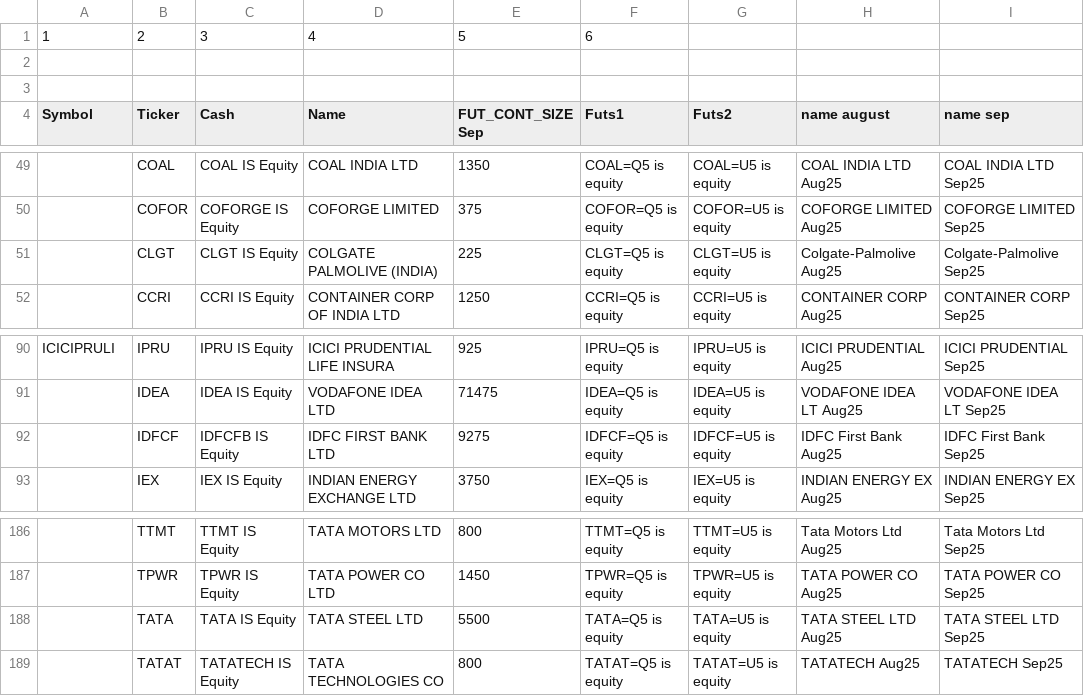
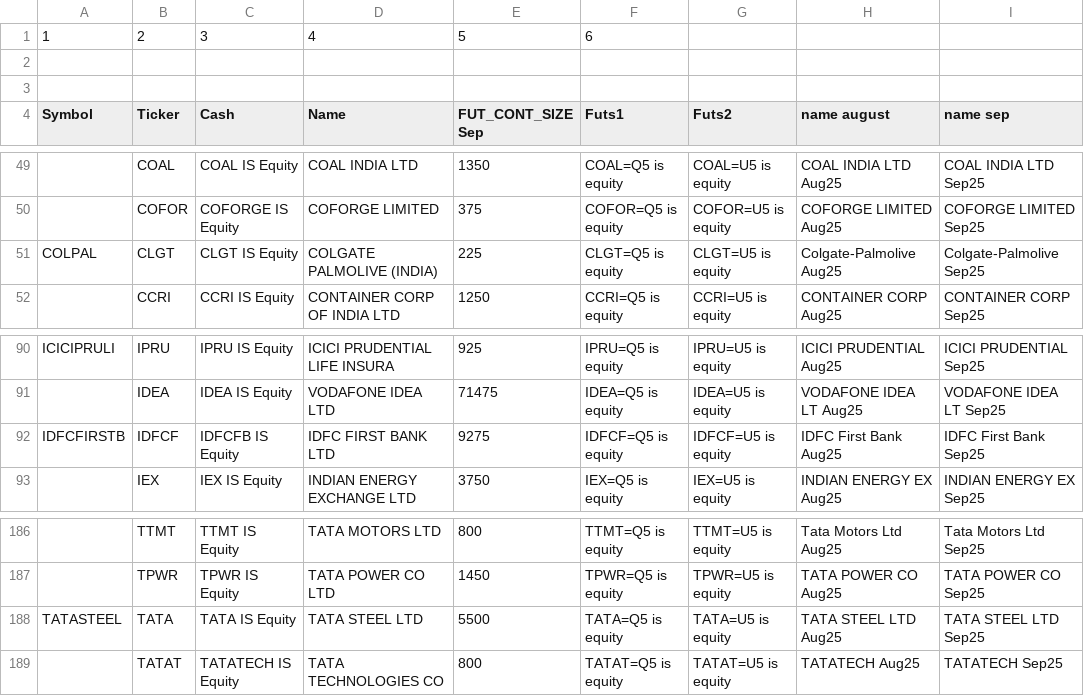
Before and after one commit to anshugovil/tradefiletoggle, a CSV file: futures mapping.csv, drawn as a sheet; only a part is shown, gaps mark what is left out; the diff names each change by its address in the sheet, - before the commit and + after, or states it on an @@ line.

Commit message:
Add files via upload

```diff
--- a/futures mapping.csv
+++ b/futures mapping.csv
-A51 (Symbol): (empty)
+A51 (Symbol): COLPAL
-A92 (Symbol): (empty)
+A92 (Symbol): IDFCFIRSTB
-A188 (Symbol): (empty)
+A188 (Symbol): TATASTEEL
```
